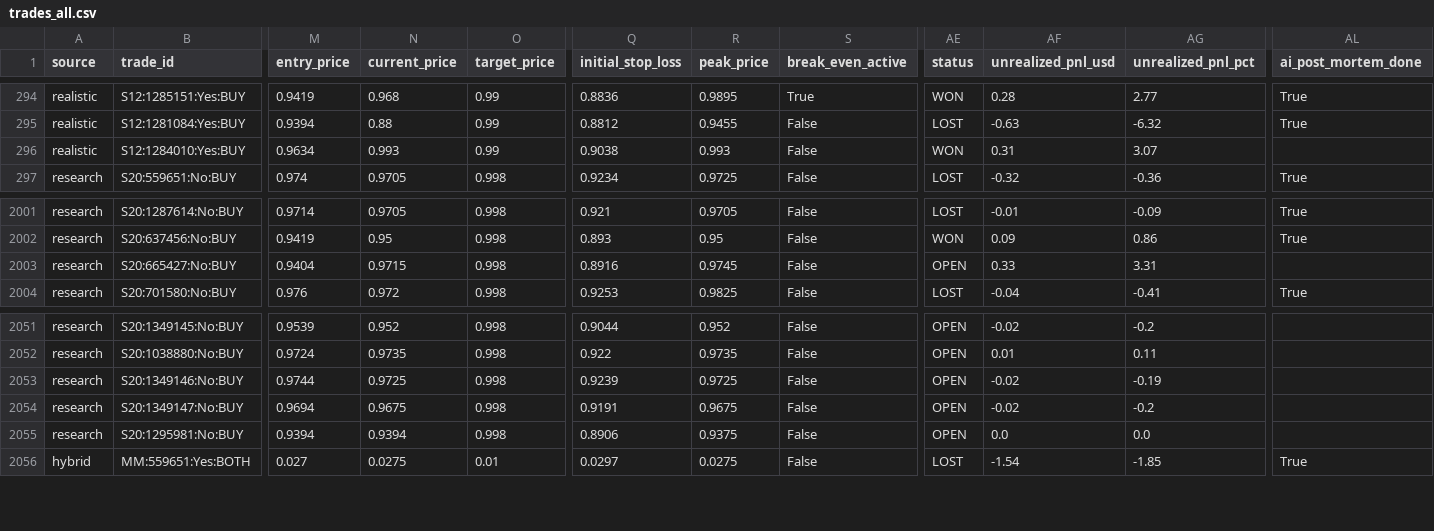
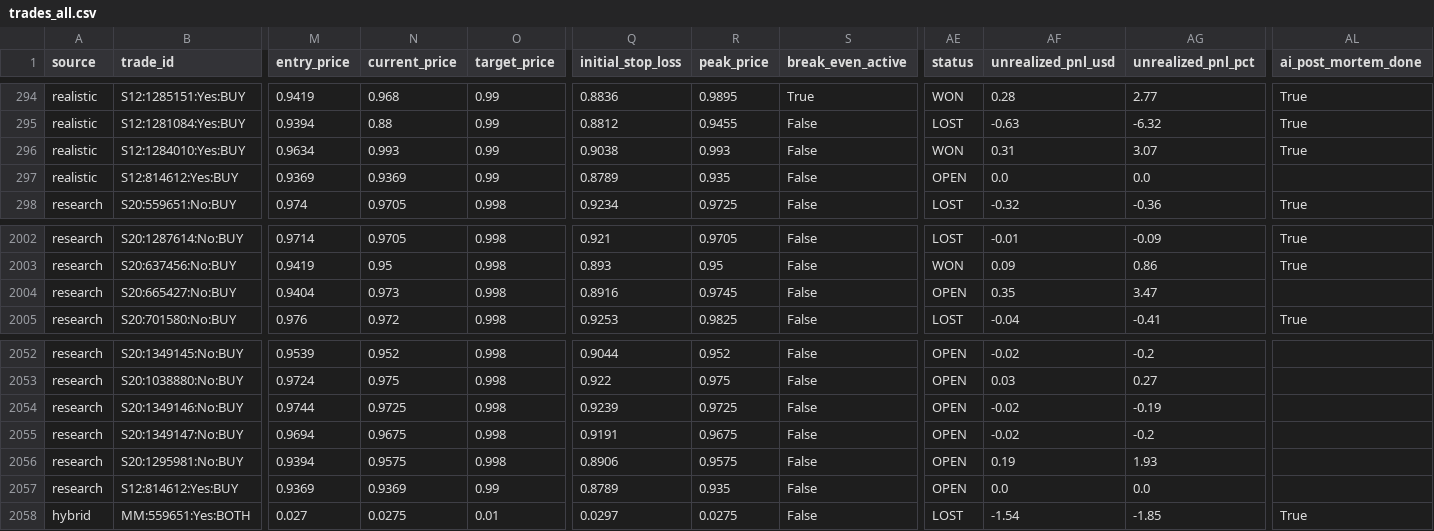
Before and after one commit to aguamarinac2-netizen/quant-polymarket-trackrecord, a CSV file: trades_all.csv, drawn as a sheet; only a part is shown, gaps mark what is left out; addresses are those after the commit; rows hold the shown columns only; the diff covers the shown part only; the diff names each change by its address in the sheet, - before the commit and + after, or states it on an @@ line.

```diff
--- a/trades_all.csv
+++ b/trades_all.csv
-AL296 (ai_post_mortem_done): (empty)
+AL296 (ai_post_mortem_done): True
+row 297: realistic | S12:814612:Yes:BUY | 0.9369 | 0.9369 | 0.99 | 0.8789 | 0.935 | False | OPEN | 0.0 | 0.0
-N2004 (current_price): 0.9715
+N2004 (current_price): 0.973
-AF2004 (unrealized_pnl_usd): 0.33
+AF2004 (unrealized_pnl_usd): 0.35
-AG2004 (unrealized_pnl_pct): 3.31
+AG2004 (unrealized_pnl_pct): 3.47
-N2053 (current_price): 0.9735
+N2053 (current_price): 0.975
-R2053 (peak_price): 0.9735
+R2053 (peak_price): 0.975
-AF2053 (unrealized_pnl_usd): 0.01
+AF2053 (unrealized_pnl_usd): 0.03
-AG2053 (unrealized_pnl_pct): 0.11
+AG2053 (unrealized_pnl_pct): 0.27
-N2056 (current_price): 0.9394
+N2056 (current_price): 0.9575
-R2056 (peak_price): 0.9375
+R2056 (peak_price): 0.9575
-AF2056 (unrealized_pnl_usd): 0.0
+AF2056 (unrealized_pnl_usd): 0.19
-AG2056 (unrealized_pnl_pct): 0.0
+AG2056 (unrealized_pnl_pct): 1.93
+row 2057: research | S12:814612:Yes:BUY | 0.9369 | 0.9369 | 0.99 | 0.8789 | 0.935 | False | OPEN | 0.0 | 0.0
```
Also changed, not shown: 31 edited cells elsewhere in this file, 8 other files.
